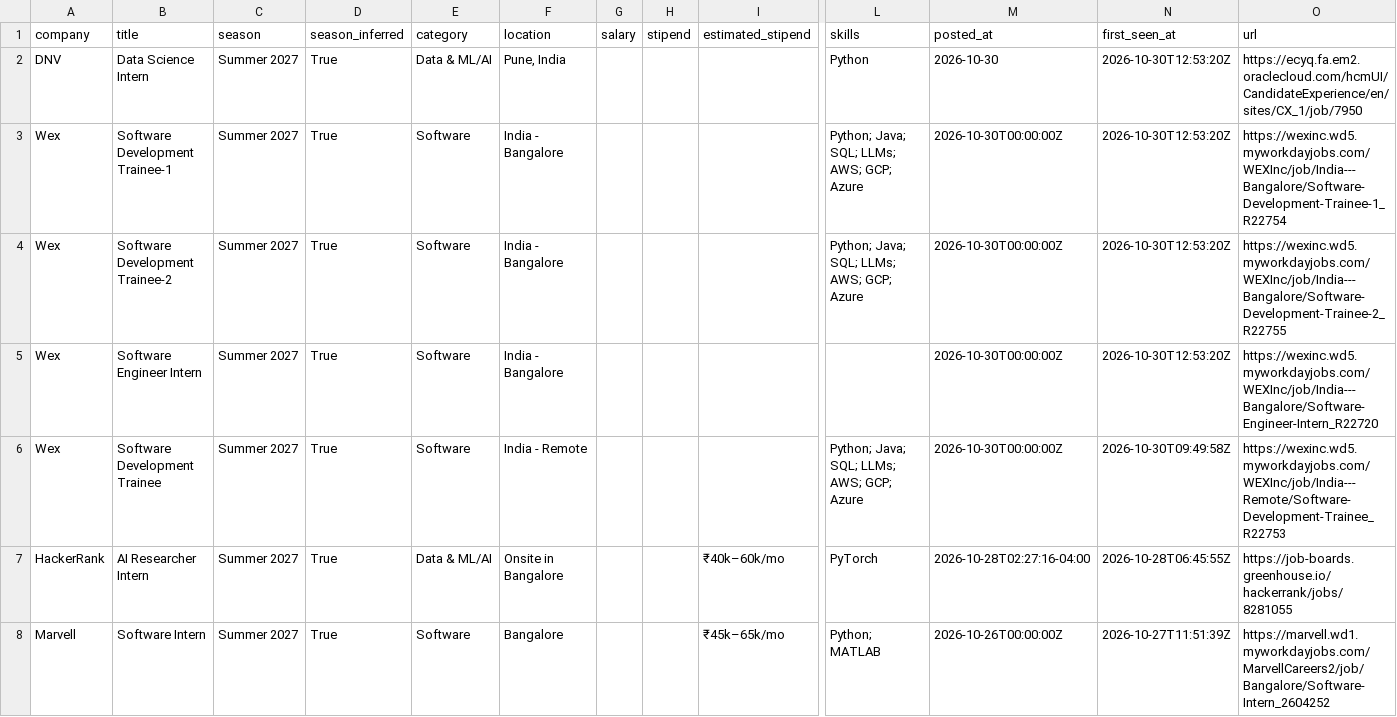
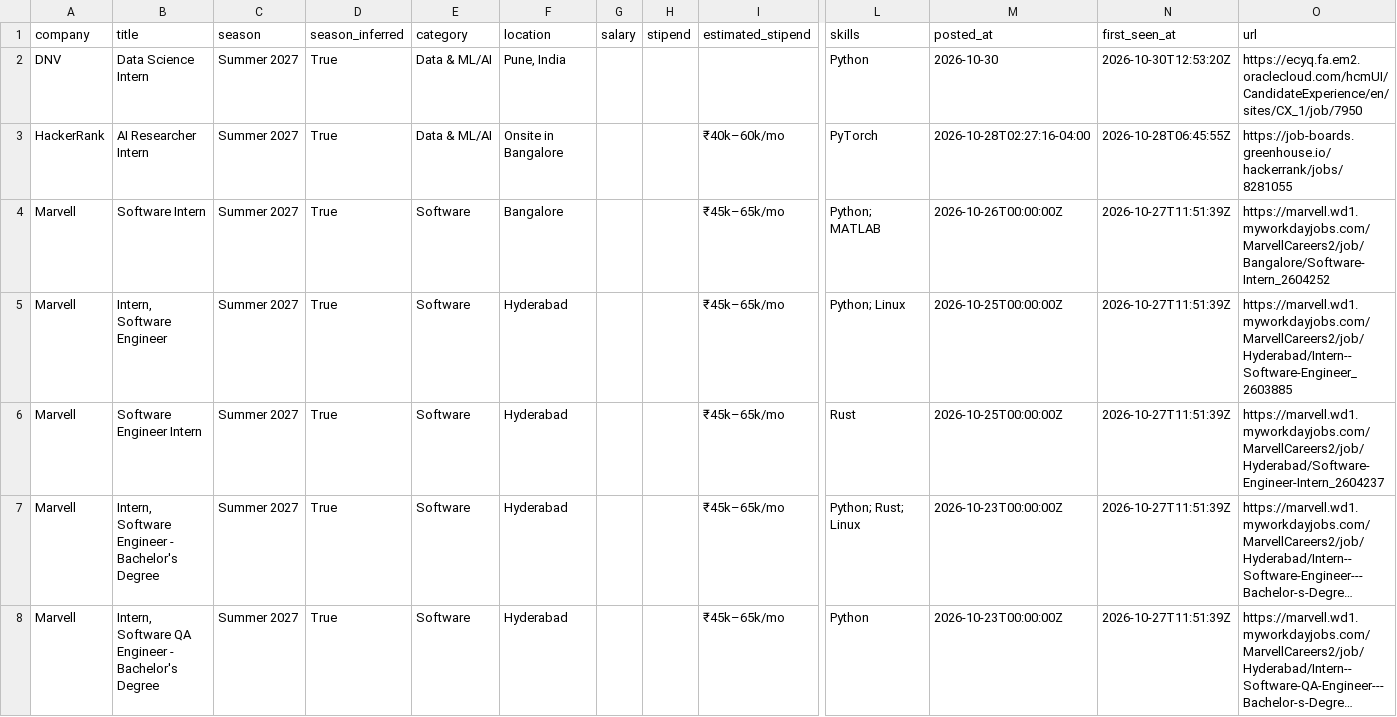
Before and after one commit to Rohan-droid7/internship-engine-india, a CSV file: data/internships.csv, drawn as a sheet; only a part is shown, gaps mark what is left out; the shorter side is filled out with more unchanged rows; long unchanged cells end in …; rows hold the shown columns only; the diff names each change by its address in the sheet, - before the commit and + after, or states it on an @@ line.

```diff
--- a/data/internships.csv
+++ b/data/internships.csv
-row 3: Wex | Software Development Trainee-1 | Summer 2027 | True | Software | India - Bangalore |  |  |  | Python; Java; SQL; LLMs; AWS; GCP; Azure | 2026-10-30T00:00:00Z | 2026-10-30T12:53:20Z | https://wexinc.wd5.myworkdayjobs.com/WEXInc/job/India---Bangalore/Software-Development-Trainee-1_R22754
-row 4: Wex | Software Development Trainee-2 | Summer 2027 | True | Software | India - Bangalore |  |  |  | Python; Java; SQL; LLMs; AWS; GCP; Azure | 2026-10-30T00:00:00Z | 2026-10-30T12:53:20Z | https://wexinc.wd5.myworkdayjobs.com/WEXInc/job/India---Bangalore/Software-Development-Trainee-2_R22755
-row 5: Wex | Software Engineer Intern | Summer 2027 | True | Software | India - Bangalore |  |  |  |  | 2026-10-30T00:00:00Z | 2026-10-30T12:53:20Z | https://wexinc.wd5.myworkdayjobs.com/WEXInc/job/India---Bangalore/Software-Engineer-Intern_R22720
-row 6: Wex | Software Development Trainee | Summer 2027 | True | Software | India - Remote |  |  |  | Python; Java; SQL; LLMs; AWS; GCP; Azure | 2026-10-30T00:00:00Z | 2026-10-30T09:49:58Z | https://wexinc.wd5.myworkdayjobs.com/WEXInc/job/India---Remote/Software-Development-Trainee_R22753
```
Also changed, not shown: 12 other files.
